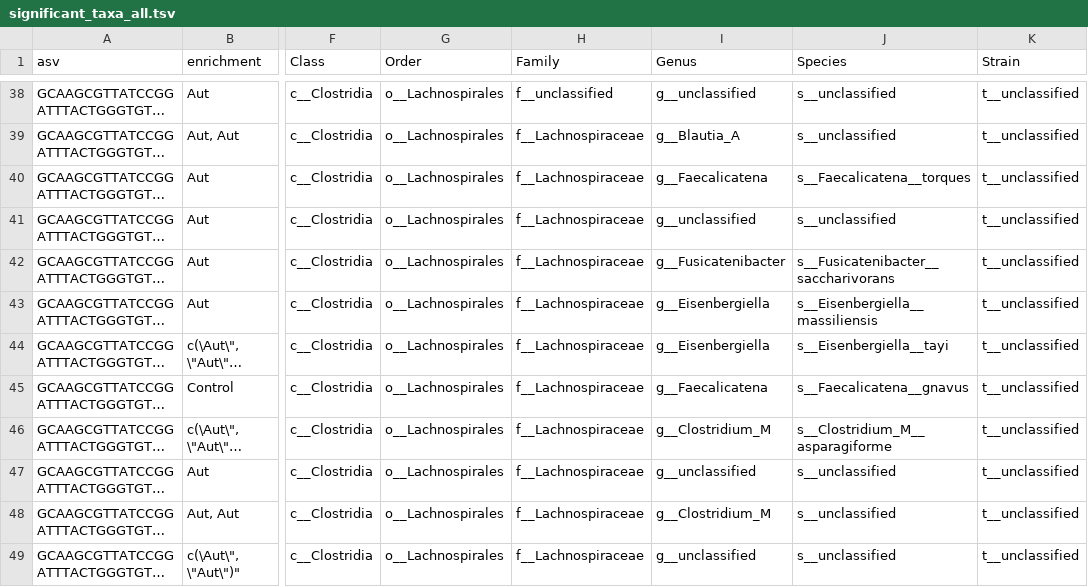
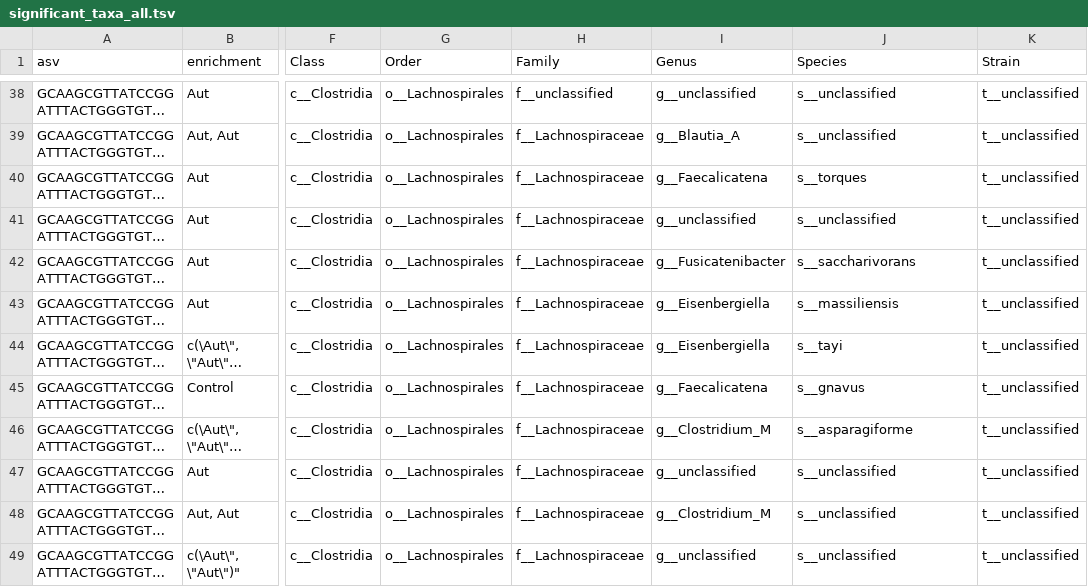
Before and after one commit to MaudeDavidLab/M3_Phyloseq_Analysis, a TSV file: results/significant_taxa_all.tsv, drawn as a sheet; only a part is shown, gaps mark what is left out; long unchanged cells end in …; the diff covers the shown part only; the diff names each change by its address in the sheet, - before the commit and + after, or states it on an @@ line.

```diff
--- a/results/significant_taxa_all.tsv
+++ b/results/significant_taxa_all.tsv
-J40 (Species): s__Faecalicatena__torques
+J40 (Species): s__torques
-J42 (Species): s__Fusicatenibacter__saccharivorans
+J42 (Species): s__saccharivorans
-J43 (Species): s__Eisenbergiella__massiliensis
+J43 (Species): s__massiliensis
-J44 (Species): s__Eisenbergiella__tayi
+J44 (Species): s__tayi
-J45 (Species): s__Faecalicatena__gnavus
+J45 (Species): s__gnavus
-J46 (Species): s__Clostridium_M__asparagiforme
+J46 (Species): s__asparagiforme
```
Also changed, not shown: 81 edited cells elsewhere in this file, 1 other file.
